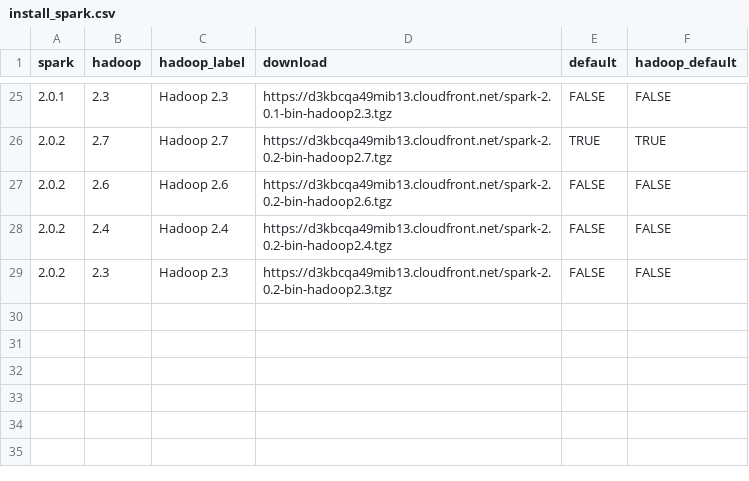
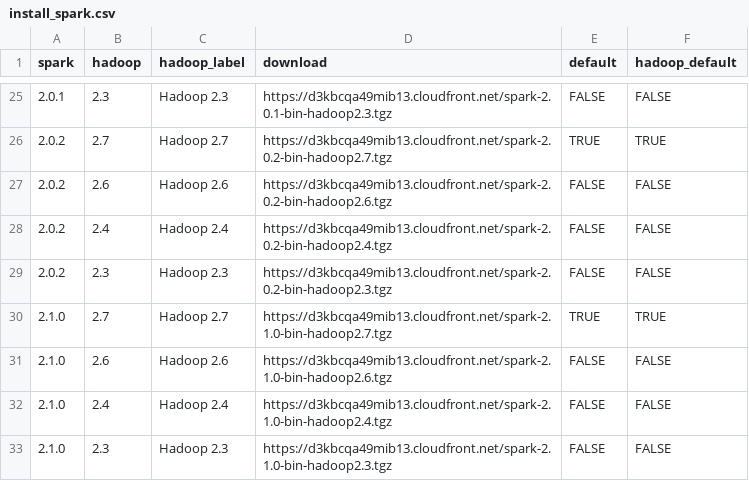
Before and after one commit to sparklyr/sparklyr, a CSV file: inst/extdata/install_spark.csv, drawn as a sheet; only a part is shown, gaps mark what is left out.

Commit message:
add Spark 2.1.0 download links

```diff
--- a/inst/extdata/install_spark.csv
+++ b/inst/extdata/install_spark.csv
@@ -29 +29,5 @@ spark,hadoop,hadoop_label,download,default,hadoop_default
 "2.0.2","2.3",Hadoop 2.3,https://d3kbcqa49mib13.cloudfront.net/spark-2.0.2-bin-hadoop2.3.tgz,FALSE,FALSE
+"2.1.0","2.7",Hadoop 2.7,https://d3kbcqa49mib13.cloudfront.net/spark-2.1.0-bin-hadoop2.7.tgz,TRUE,TRUE
+"2.1.0","2.6",Hadoop 2.6,https://d3kbcqa49mib13.cloudfront.net/spark-2.1.0-bin-hadoop2.6.tgz,FALSE,FALSE
+"2.1.0","2.4",Hadoop 2.4,https://d3kbcqa49mib13.cloudfront.net/spark-2.1.0-bin-hadoop2.4.tgz,FALSE,FALSE
+"2.1.0","2.3",Hadoop 2.3,https://d3kbcqa49mib13.cloudfront.net/spark-2.1.0-bin-hadoop2.3.tgz,FALSE,FALSE
```
